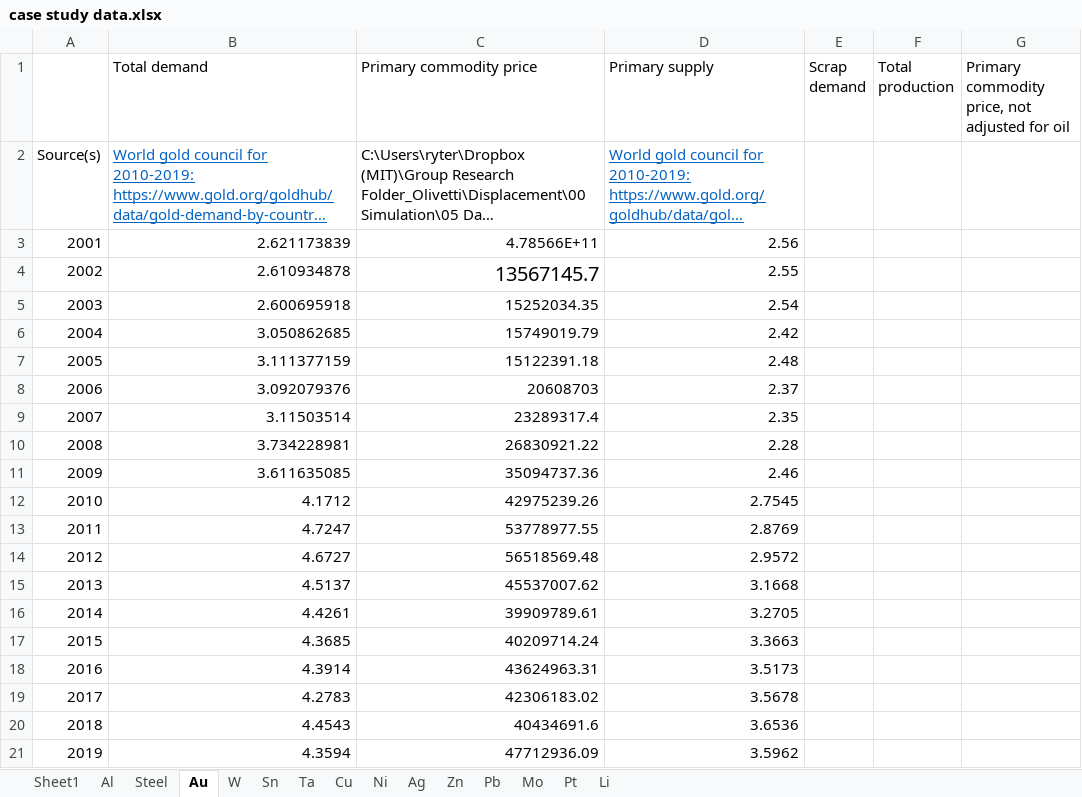
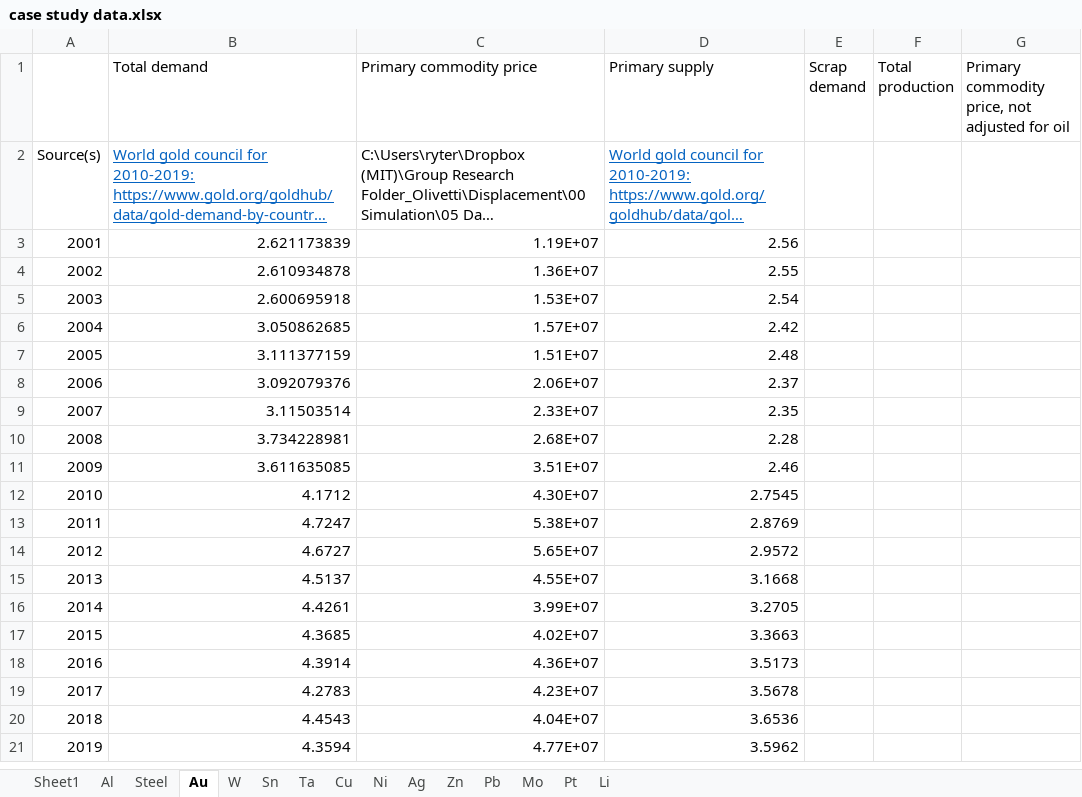
Before and after one commit to johnryt/GLOMBO, an Excel workbook: data/case study data.xlsx, sheet Au, drawn as a sheet; long unchanged cells end in …; values as stored, in another font and other column widths than the file's, no borders; the diff names each change by its address in the sheet, - before the commit and + after, or states it on an @@ line.

Commit message:
Update case study data.xlsx
Gold price fix

```diff
--- a/data/case study data.xlsx (sheet Au)
+++ b/data/case study data.xlsx (sheet Au)
-C3 (Primary commodity price): 4.78566E+11
+C3 (Primary commodity price): 1.19E+07
-C4 (Primary commodity price): 13567145.7
+C4 (Primary commodity price): 1.36E+07
@@ C4 text size: smaller @@
-C5 (Primary commodity price): 15252034.35
+C5 (Primary commodity price): 1.53E+07
-C6 (Primary commodity price): 15749019.79
+C6 (Primary commodity price): 1.57E+07
-C7 (Primary commodity price): 15122391.18
+C7 (Primary commodity price): 1.51E+07
-C8 (Primary commodity price): 20608703
+C8 (Primary commodity price): 2.06E+07
-C9 (Primary commodity price): 23289317.4
+C9 (Primary commodity price): 2.33E+07
-C10 (Primary commodity price): 26830921.22
+C10 (Primary commodity price): 2.68E+07
-C11 (Primary commodity price): 35094737.36
+C11 (Primary commodity price): 3.51E+07
-C12 (Primary commodity price): 42975239.26
+C12 (Primary commodity price): 4.30E+07
-C13 (Primary commodity price): 53778977.55
+C13 (Primary commodity price): 5.38E+07
-C14 (Primary commodity price): 56518569.48
+C14 (Primary commodity price): 5.65E+07
-C15 (Primary commodity price): 45537007.62
+C15 (Primary commodity price): 4.55E+07
-C16 (Primary commodity price): 39909789.61
+C16 (Primary commodity price): 3.99E+07
-C17 (Primary commodity price): 40209714.24
+C17 (Primary commodity price): 4.02E+07
-C18 (Primary commodity price): 43624963.31
+C18 (Primary commodity price): 4.36E+07
-C19 (Primary commodity price): 42306183.02
+C19 (Primary commodity price): 4.23E+07
-C20 (Primary commodity price): 40434691.6
+C20 (Primary commodity price): 4.04E+07
-C21 (Primary commodity price): 47712936.09
+C21 (Primary commodity price): 4.77E+07
```
